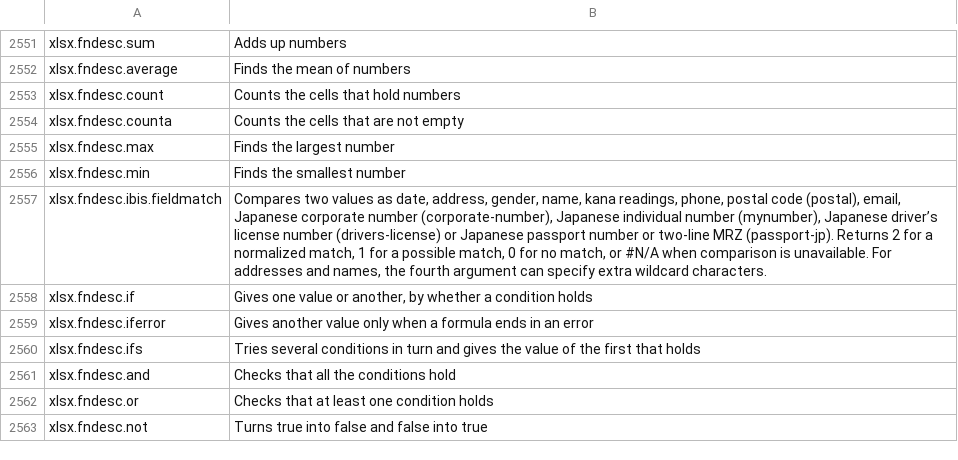
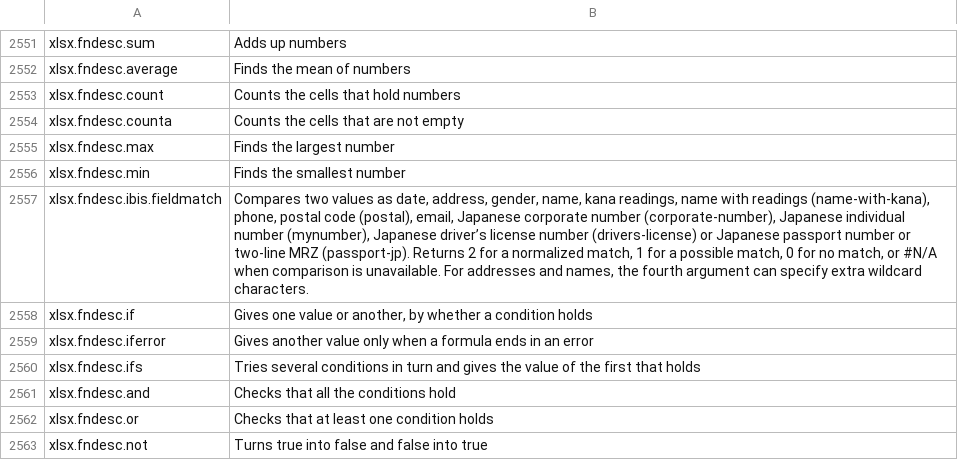
Before and after one commit to masanork/ibis-office, a TSV file: crates/ibis-office-base/i18n/en/xlsx.tsv, drawn as a sheet; only a part is shown, gaps mark what is left out.

Commit message:
feat(xlsx): reconcile names alongside supplied kana readings

```diff
--- a/crates/ibis-office-base/i18n/en/xlsx.tsv
+++ b/crates/ibis-office-base/i18n/en/xlsx.tsv
@@ -2556,3 +2556,3 @@ xlsx.fndesc.max	Finds the largest number
 xlsx.fndesc.min	Finds the smallest number
-xlsx.fndesc.ibis.fieldmatch	Compares two values as date, address, gender, name, kana readings, phone, postal code (postal), email, Japanese corporate number (corporate-number), Japanese individual number (mynumber), Japanese driver’s license number (drivers-license) or Japanese passport number or two-line MRZ (passport-jp). Returns 2 for a normalized match, 1 for a possible match, 0 for no match, or #N/A when comparison is unavailable. For addresses and names, the fourth argument can specify extra wildcard characters.
+xlsx.fndesc.ibis.fieldmatch	Compares two values as date, address, gender, name, kana readings, name with readings (name-with-kana), phone, postal code (postal), email, Japanese corporate number (corporate-number), Japanese individual number (mynumber), Japanese driver’s license number (drivers-license) or Japanese passport number or two-line MRZ (passport-jp). Returns 2 for a normalized match, 1 for a possible match, 0 for no match, or #N/A when comparison is unavailable. For addresses and names, the fourth argument can specify extra wildcard characters.
 xlsx.fndesc.if	Gives one value or another, by whether a condition holds
```
Also changed, not shown: crates/ibis-office-base/i18n/ja/xlsx.tsv, 6 other files.
